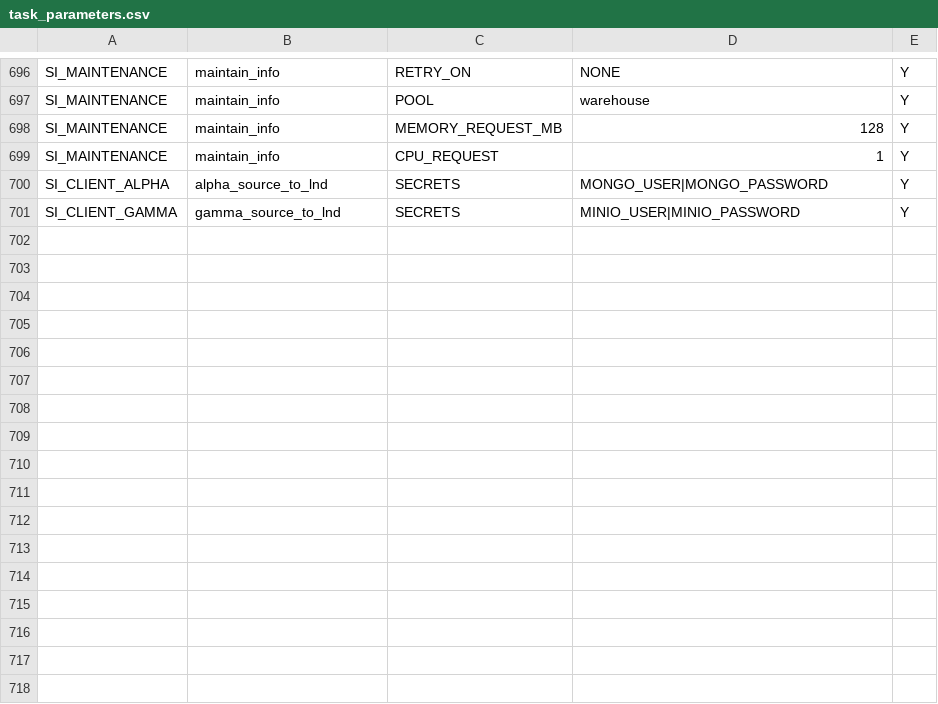
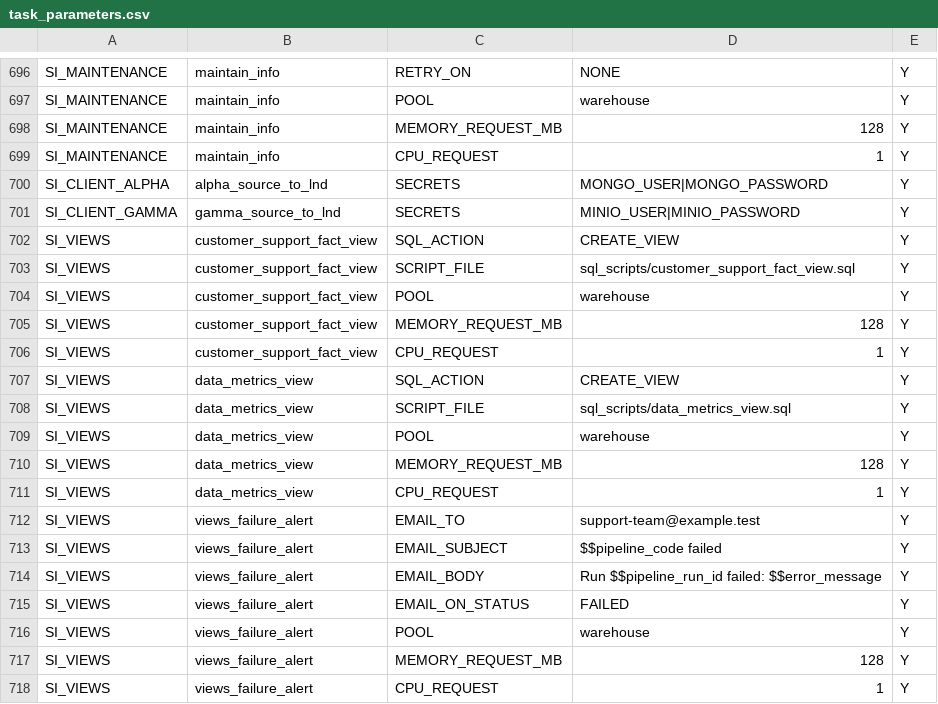
Before and after one commit to etl-craft/support-insights, a CSV file: project/config/task_parameters.csv, drawn as a sheet; only a part is shown, gaps mark what is left out.

Commit message:
feat(views): customer support fact and data metrics views over mirrored audit data (road to 1.0.0, S8.D) (#6)

```diff
--- a/project/config/task_parameters.csv
+++ b/project/config/task_parameters.csv
@@ -711 +711,18 @@ SI_CLIENT_ALPHA,alpha_source_to_lnd,SECRETS,MONGO_USER|MONGO_PASSWORD,Y
 SI_CLIENT_GAMMA,gamma_source_to_lnd,SECRETS,MINIO_USER|MINIO_PASSWORD,Y
+SI_VIEWS,customer_support_fact_view,SQL_ACTION,CREATE_VIEW,Y
+SI_VIEWS,customer_support_fact_view,SCRIPT_FILE,sql_scripts/customer_support_fact_view.sql,Y
+SI_VIEWS,customer_support_fact_view,POOL,warehouse,Y
+SI_VIEWS,customer_support_fact_view,MEMORY_REQUEST_MB,128,Y
+SI_VIEWS,customer_support_fact_view,CPU_REQUEST,1,Y
+SI_VIEWS,data_metrics_view,SQL_ACTION,CREATE_VIEW,Y
+SI_VIEWS,data_metrics_view,SCRIPT_FILE,sql_scripts/data_metrics_view.sql,Y
+SI_VIEWS,data_metrics_view,POOL,warehouse,Y
+SI_VIEWS,data_metrics_view,MEMORY_REQUEST_MB,128,Y
+SI_VIEWS,data_metrics_view,CPU_REQUEST,1,Y
+SI_VIEWS,views_failure_alert,EMAIL_TO,support-team@example.test,Y
+SI_VIEWS,views_failure_alert,EMAIL_SUBJECT,$$pipeline_code failed,Y
+SI_VIEWS,views_failure_alert,EMAIL_BODY,Run $$pipeline_run_id failed: $$error_message,Y
+SI_VIEWS,views_failure_alert,EMAIL_ON_STATUS,FAILED,Y
+SI_VIEWS,views_failure_alert,POOL,warehouse,Y
+SI_VIEWS,views_failure_alert,MEMORY_REQUEST_MB,128,Y
+SI_VIEWS,views_failure_alert,CPU_REQUEST,1,Y
```
Also changed, not shown: project/config/pipelines.csv, project/config/tables.csv, 9 other files.
